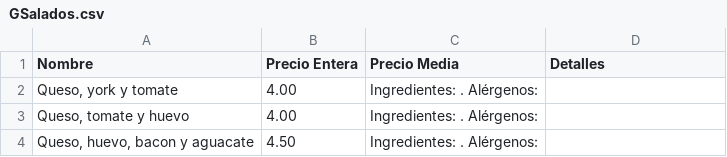
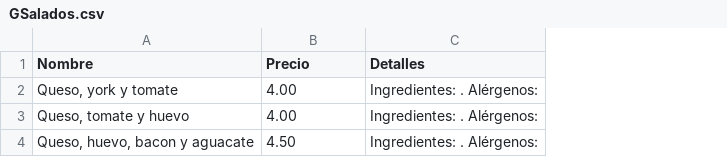
Before and after one commit to CarlosPerku/Barros, a CSV file: GSalados.csv, drawn as a sheet; removed rows and columns are numbered as before the commit, all else as after; the diff names each change by its address in the sheet, - before the commit and + after, or states it on an @@ line.

Commit message:
Update GSalados.csv

```diff
--- a/GSalados.csv
+++ b/GSalados.csv
-column C (Precio Media), rows 2-4: all Ingredientes: . Alérgenos:
-B1: Precio Entera
+B1: Precio
-C2:C4 (Detalles): (empty)
+C2:C4 (Detalles): Ingredientes: . Alérgenos:
```
